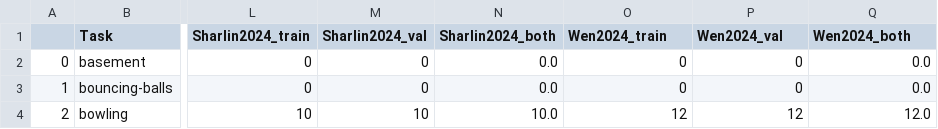
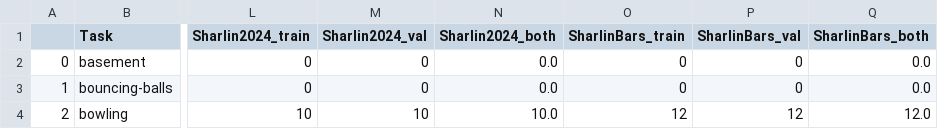
Before and after one commit to theaksaini/GECCO25-GP-LLM, a CSV file: prompts_results.csv, drawn as a sheet; only a part is shown, gaps mark what is left out; the diff names each change by its address in the sheet, - before the commit and + after, or states it on an @@ line.

Commit message:
Update prompts_results.csv

```diff
--- a/prompts_results.csv
+++ b/prompts_results.csv
-O1: Wen2024_train
+O1: SharlinBars_train
-P1: Wen2024_val
+P1: SharlinBars_val
-Q1: Wen2024_both
+Q1: SharlinBars_both
```
